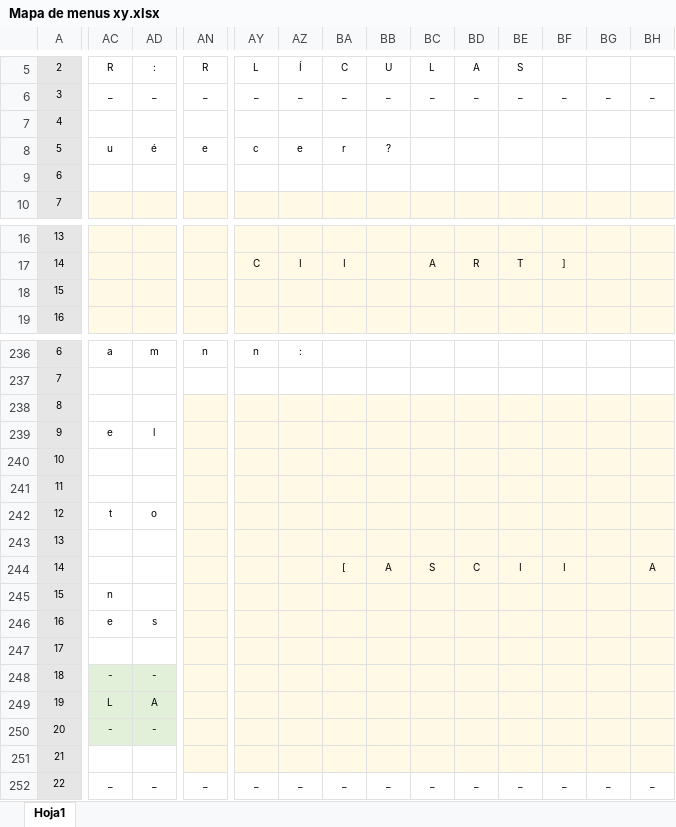
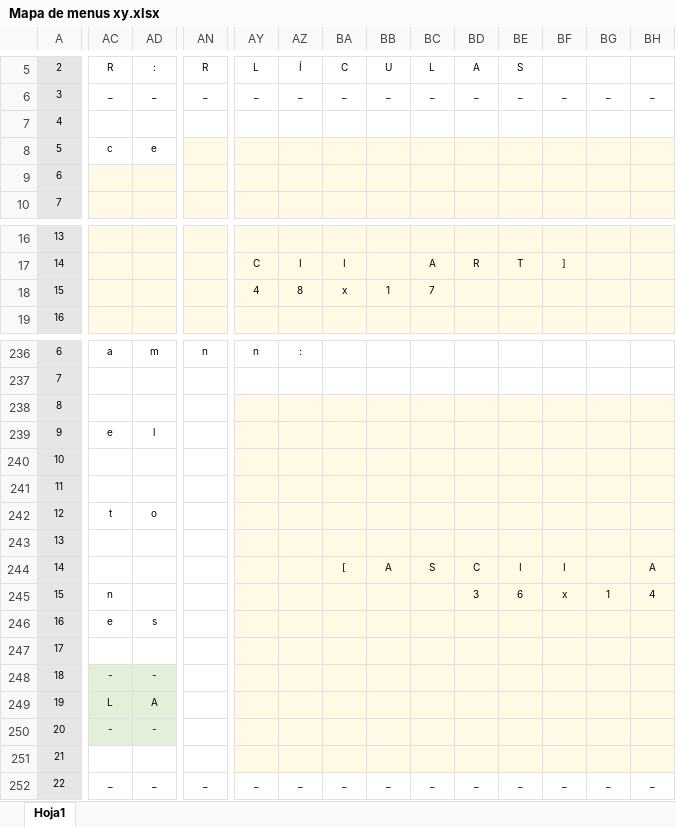
Before and after one commit to luishendrix92/blockbustermitreITT, an Excel workbook: Mapa de menus xy.xlsx, sheet Hoja1, drawn as a sheet; only a part is shown, gaps mark what is left out; values as stored, in another font and other column widths than the file's, no borders; removed rows and columns are numbered as before the commit, all else as after; rows hold the shown columns only; the diff covers the shown part only; the diff names each change by its address in the sheet, - before the commit and + after, or states it on an @@ line.

```diff
--- a/Mapa de menus xy.xlsx (sheet Hoja1)
+++ b/Mapa de menus xy.xlsx (sheet Hoja1)
-row 8: 5 | u | é | e | c | e | r | ?
+row 8: 5 | c | e
-AC9:BH9 fill: none
+AC9:BH9 fill: #FFF9E5
-AY18: (empty)
+AY18: 4
-AZ18: (empty)
+AZ18: 8
-BA18: (empty)
+BA18: x
-BB18: (empty)
+BB18: 1
-BC18: (empty)
+BC18: 7
-AN238:AN251 fill: #FFF9E5
+AN238:AN251 fill: none
-BD245: (empty)
+BD245: 3
-BE245: (empty)
+BE245: 6
-BF245: (empty)
+BF245: x
-BG245: (empty)
+BG245: 1
-BH245: (empty)
+BH245: 4
```
Also changed, not shown: cell formats elsewhere in this sheet, 3 other files.
